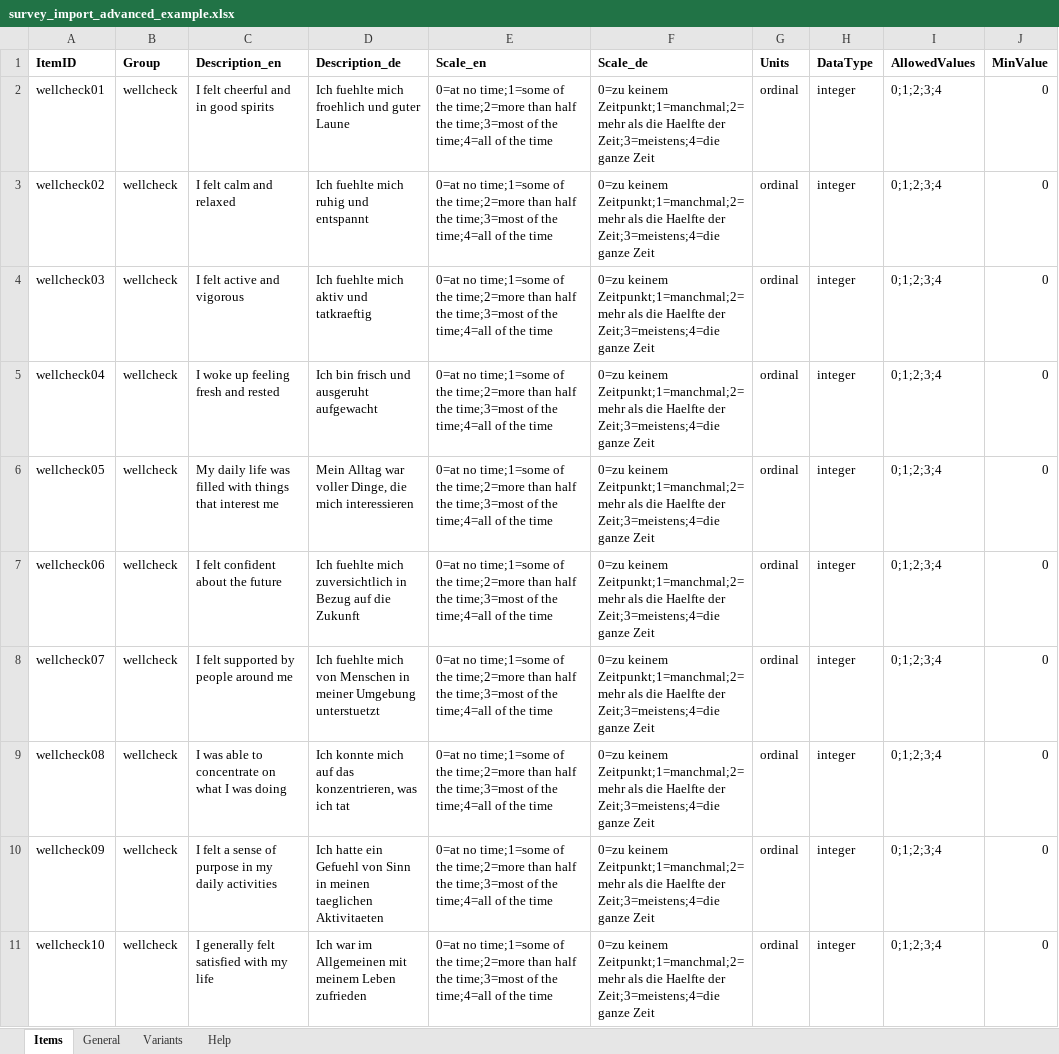
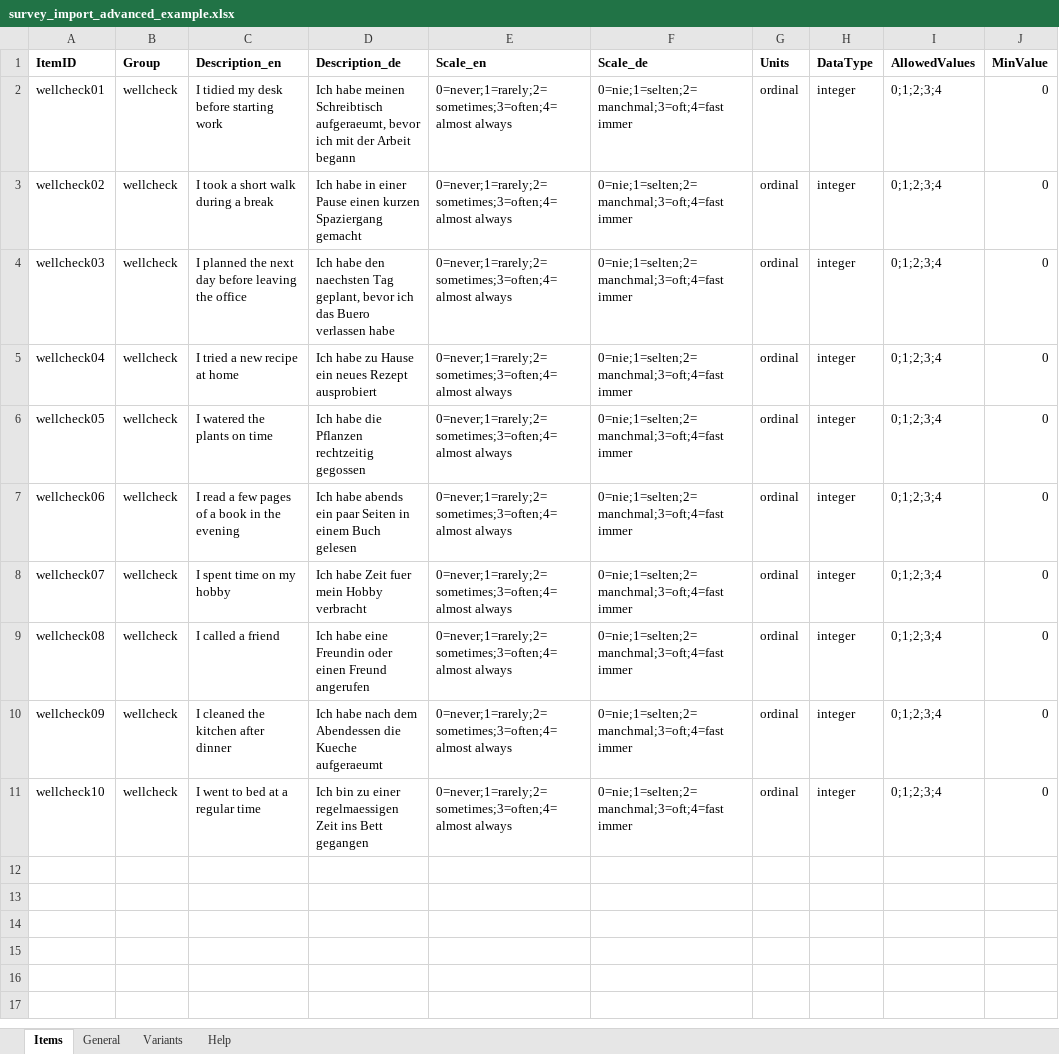
Before and after one commit to MRI-Lab-Graz/prism-studio, an Excel workbook: examples/excel_template/advanced/survey_import_advanced_example.xlsx, sheet Items, drawn as a sheet; only a part is shown; values as stored, in another font and other column widths than the file's, no borders; the diff names each change by its address in the sheet, - before the commit and + after, or states it on an @@ line.

```diff
--- a/examples/excel_template/advanced/survey_import_advanced_example.xlsx (sheet Items)
+++ b/examples/excel_template/advanced/survey_import_advanced_example.xlsx (sheet Items)
-C2 (Description_en): I felt cheerful and in good spirits
+C2 (Description_en): I tidied my desk before starting work
-D2 (Description_de): Ich fuehlte mich froehlich und guter Laune
+D2 (Description_de): Ich habe meinen Schreibtisch aufgeraeumt, bevor ich mit der Arbeit begann
-E2:E11 (Scale_en): 0=at no time;1=some of the time;2=more than half the time;3=most of the time;4=all of the time
+E2:E11 (Scale_en): 0=never;1=rarely;2=sometimes;3=often;4=almost always
-F2:F11 (Scale_de): 0=zu keinem Zeitpunkt;1=manchmal;2=mehr als die Haelfte der Zeit;3=meistens;4=die ganze Zeit
+F2:F11 (Scale_de): 0=nie;1=selten;2=manchmal;3=oft;4=fast immer
-C3 (Description_en): I felt calm and relaxed
+C3 (Description_en): I took a short walk during a break
-D3 (Description_de): Ich fuehlte mich ruhig und entspannt
+D3 (Description_de): Ich habe in einer Pause einen kurzen Spaziergang gemacht
-C4 (Description_en): I felt active and vigorous
+C4 (Description_en): I planned the next day before leaving the office
-D4 (Description_de): Ich fuehlte mich aktiv und tatkraeftig
+D4 (Description_de): Ich habe den naechsten Tag geplant, bevor ich das Buero verlassen habe
-C5 (Description_en): I woke up feeling fresh and rested
+C5 (Description_en): I tried a new recipe at home
-D5 (Description_de): Ich bin frisch und ausgeruht aufgewacht
+D5 (Description_de): Ich habe zu Hause ein neues Rezept ausprobiert
-C6 (Description_en): My daily life was filled with things that interest me
+C6 (Description_en): I watered the plants on time
-D6 (Description_de): Mein Alltag war voller Dinge, die mich interessieren
+D6 (Description_de): Ich habe die Pflanzen rechtzeitig gegossen
-C7 (Description_en): I felt confident about the future
+C7 (Description_en): I read a few pages of a book in the evening
-D7 (Description_de): Ich fuehlte mich zuversichtlich in Bezug auf die Zukunft
+D7 (Description_de): Ich habe abends ein paar Seiten in einem Buch gelesen
-C8 (Description_en): I felt supported by people around me
+C8 (Description_en): I spent time on my hobby
-D8 (Description_de): Ich fuehlte mich von Menschen in meiner Umgebung unterstuetzt
+D8 (Description_de): Ich habe Zeit fuer mein Hobby verbracht
-C9 (Description_en): I was able to concentrate on what I was doing
+C9 (Description_en): I called a friend
-D9 (Description_de): Ich konnte mich auf das konzentrieren, was ich tat
+D9 (Description_de): Ich habe eine Freundin oder einen Freund angerufen
-C10 (Description_en): I felt a sense of purpose in my daily activities
+C10 (Description_en): I cleaned the kitchen after dinner
-D10 (Description_de): Ich hatte ein Gefuehl von Sinn in meinen taeglichen Aktivitaeten
+D10 (Description_de): Ich habe nach dem Abendessen die Kueche aufgeraeumt
-C11 (Description_en): I generally felt satisfied with my life
+C11 (Description_en): I went to bed at a regular time
-D11 (Description_de): Ich war im Allgemeinen mit meinem Leben zufrieden
+D11 (Description_de): Ich bin zu einer regelmaessigen Zeit ins Bett gegangen
```
Also changed, not shown: sheet General, 26 other files.
